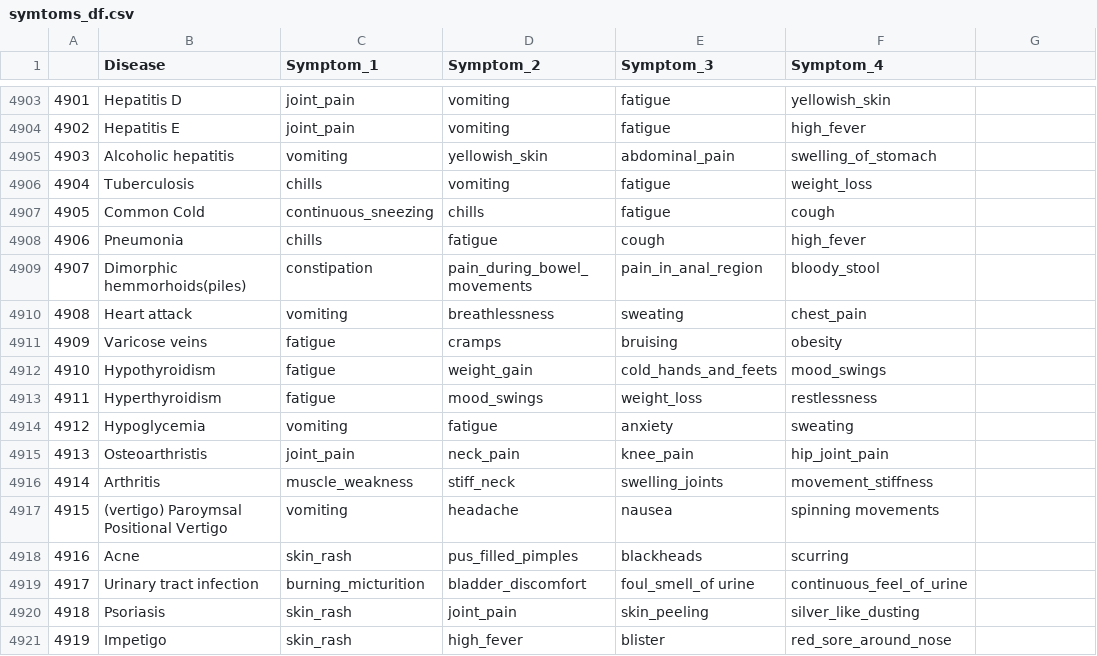
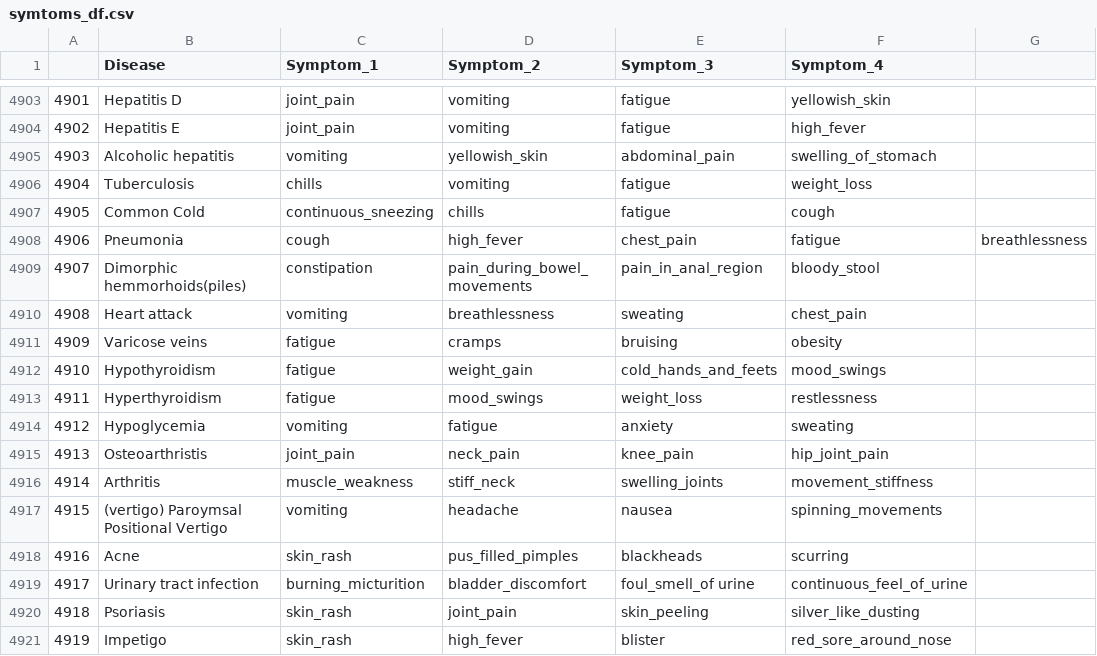
Before and after one commit to itsapple15/pythonProject, a CSV file: datasets/symtoms_df.csv, drawn as a sheet; only a part is shown, gaps mark what is left out; the diff names each change by its address in the sheet, - before the commit and + after, or states it on an @@ line.

```diff
--- a/datasets/symtoms_df.csv
+++ b/datasets/symtoms_df.csv
-C4908 (Symptom_1): chills
+C4908 (Symptom_1): cough
-D4908 (Symptom_2): fatigue
+D4908 (Symptom_2): high_fever
-E4908 (Symptom_3): cough
+E4908 (Symptom_3): chest_pain
-F4908 (Symptom_4): high_fever
+F4908 (Symptom_4): fatigue
-G4908: (empty)
+G4908: breathlessness
-F4917 (Symptom_4): spinning movements
+F4917 (Symptom_4): spinning_movements
```
Also changed, not shown: 7 other files.
